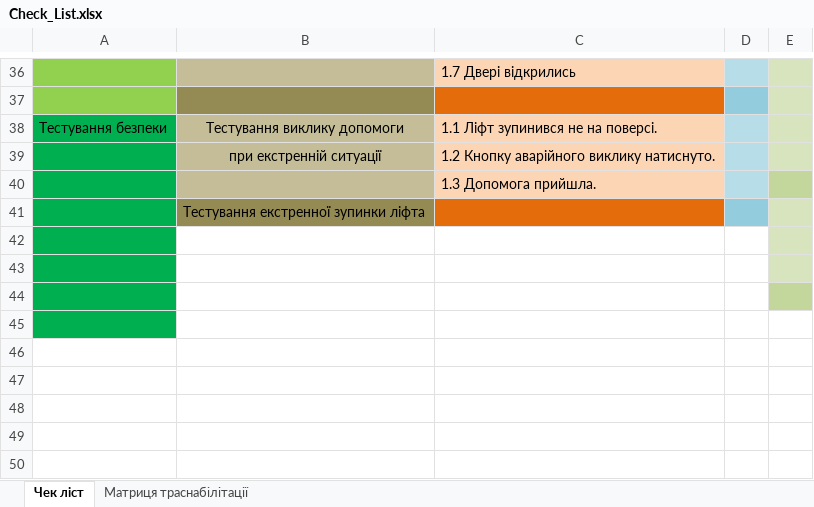
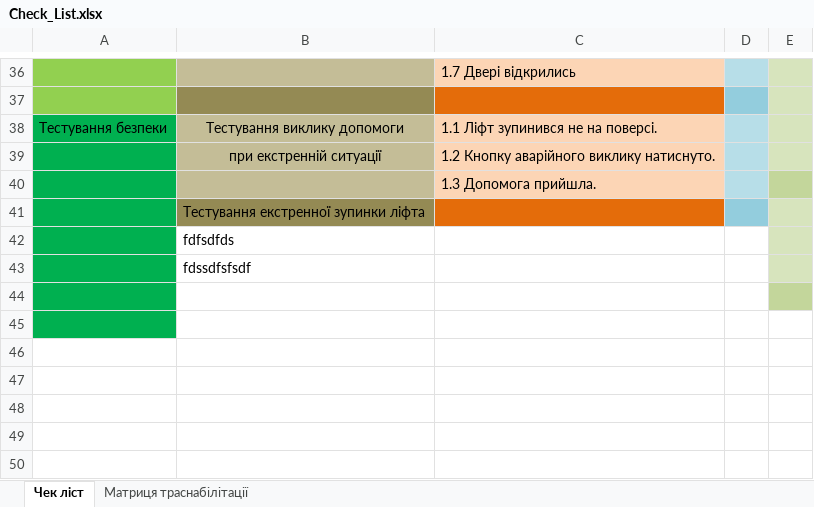
Before and after one commit to BogZombi/Practice, an Excel workbook: Lift (Task 2)/Check_List.xlsx, sheet Чек ліст, drawn as a sheet; only a part is shown, gaps mark what is left out; values as stored, in another font and other column widths than the file's, no borders; the diff names each change by its address in the sheet, - before the commit and + after, or states it on an @@ line.

Commit message:
dd
dddd

```diff
--- a/Lift (Task 2)/Check_List.xlsx (sheet Чек ліст)
+++ b/Lift (Task 2)/Check_List.xlsx (sheet Чек ліст)
-B42: (empty)
+B42: fdfsdfds
-B43: (empty)
+B43: fdssdfsfsdf
```
